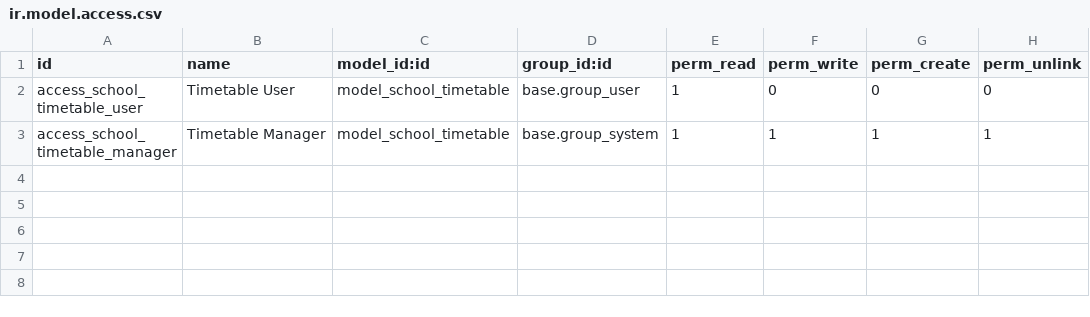
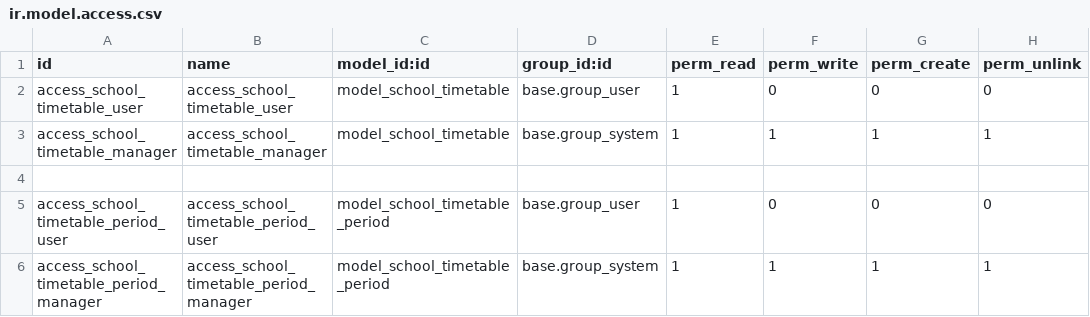
Before and after one commit to Praharshsingh07/School-Management, a CSV file: custom-addons/School_timetable/security/ir.model.access.csv, drawn as a sheet.

```diff
--- a/custom-addons/School_timetable/security/ir.model.access.csv
+++ b/custom-addons/School_timetable/security/ir.model.access.csv
@@ -1,3 +1,6 @@
 id,name,model_id:id,group_id:id,perm_read,perm_write,perm_create,perm_unlink
-access_school_timetable_user,Timetable User,model_school_timetable,base.group_user,1,0,0,0
-access_school_timetable_manager,Timetable Manager,model_school_timetable,base.group_system,1,1,1,1
+access_school_timetable_user,access_school_timetable_user,model_school_timetable,base.group_user,1,0,0,0
+access_school_timetable_manager,access_school_timetable_manager,model_school_timetable,base.group_system,1,1,1,1
+
+access_school_timetable_period_user,access_school_timetable_period_user,model_school_timetable_period,base.group_user,1,0,0,0
+access_school_timetable_period_manager,access_school_timetable_period_manager,model_school_timetable_period,base.group_system,1,1,1,1
```
Also changed, not shown: 4 other files.
